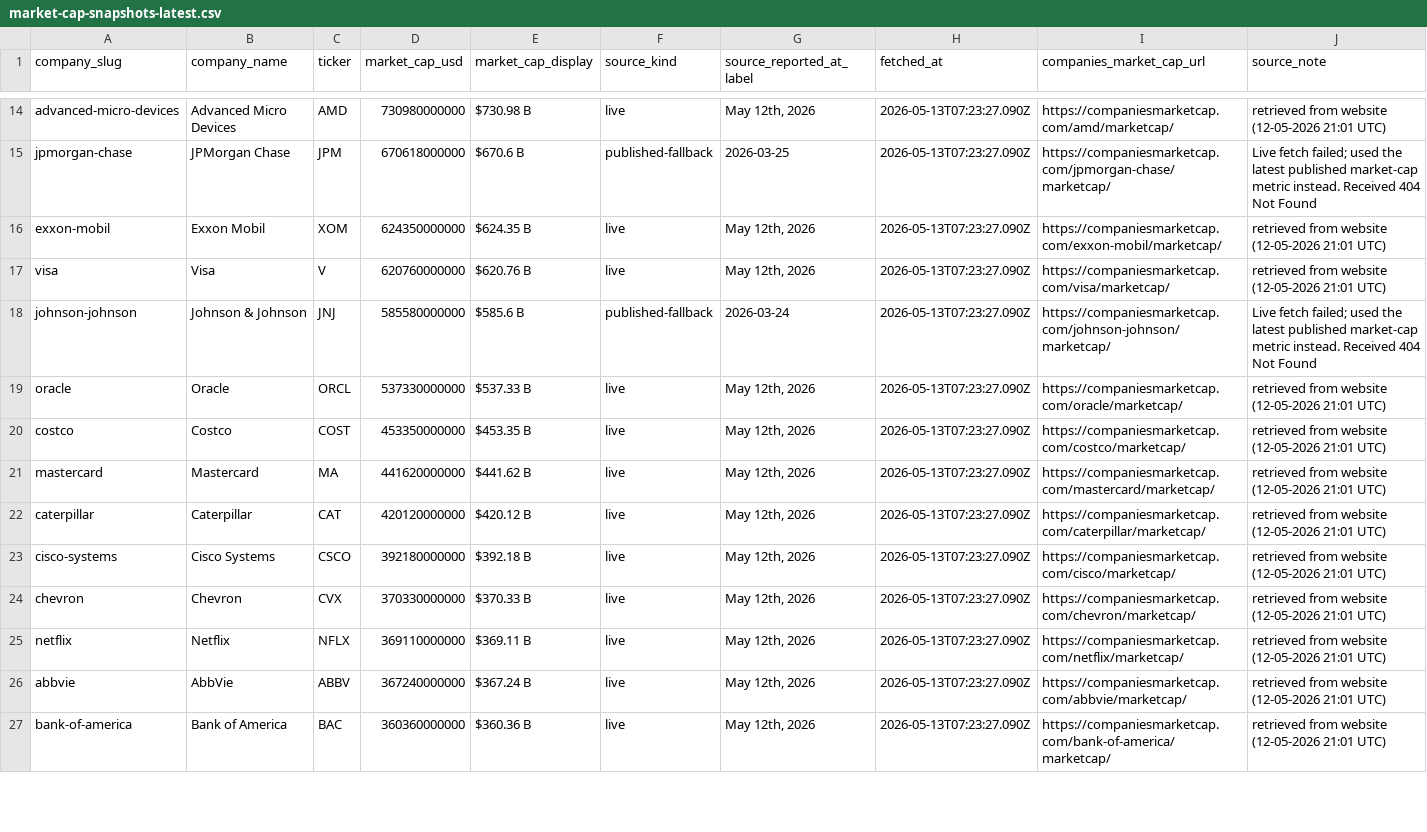
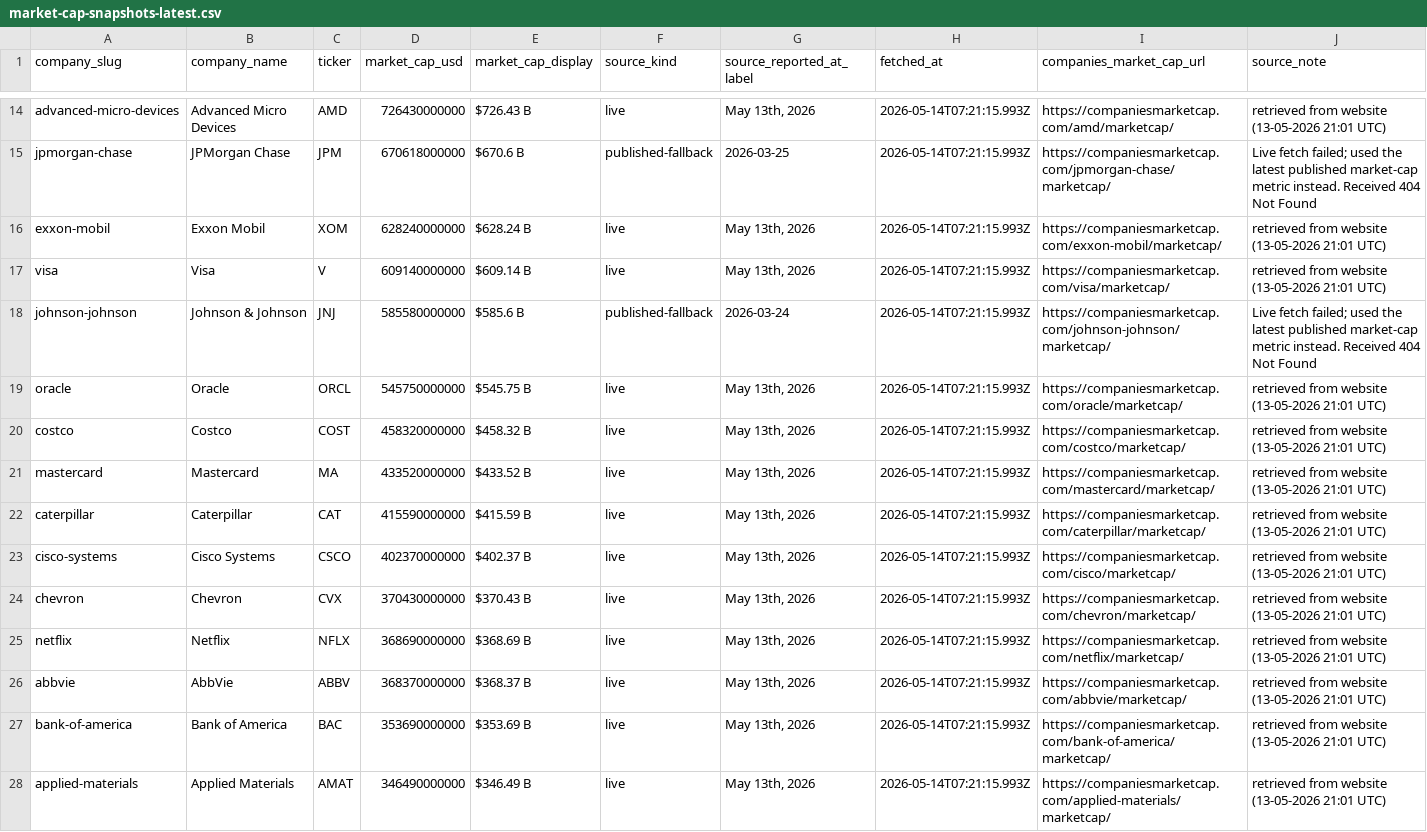
Before and after one commit to pRizz/free-the-world, a CSV file: public/data/market-cap-snapshots-latest.csv, drawn as a sheet; only a part is shown, gaps mark what is left out; the diff covers the shown part only; the diff names each change by its address in the sheet, - before the commit and + after, or states it on an @@ line.

```diff
--- a/public/data/market-cap-snapshots-latest.csv
+++ b/public/data/market-cap-snapshots-latest.csv
-D14 (market_cap_usd): 730980000000
+D14 (market_cap_usd): 726430000000
-E14 (market_cap_display): $730.98 B
+E14 (market_cap_display): $726.43 B
-G14 (source_reported_at_label): May 12th, 2026
+G14 (source_reported_at_label): May 13th, 2026
-H14:H27 (fetched_at): 2026-05-13T07:23:27.090Z
+H14:H27 (fetched_at): 2026-05-14T07:21:15.993Z
-J14 (source_note): retrieved from website (12-05-2026 21:01 UTC)
+J14 (source_note): retrieved from website (13-05-2026 21:01 UTC)
-D16 (market_cap_usd): 624350000000
+D16 (market_cap_usd): 628240000000
-E16 (market_cap_display): $624.35 B
+E16 (market_cap_display): $628.24 B
-G16:G17 (source_reported_at_label): May 12th, 2026
+G16:G17 (source_reported_at_label): May 13th, 2026
-J16:J17 (source_note): retrieved from website (12-05-2026 21:01 UTC)
+J16:J17 (source_note): retrieved from website (13-05-2026 21:01 UTC)
-D17 (market_cap_usd): 620760000000
+D17 (market_cap_usd): 609140000000
-E17 (market_cap_display): $620.76 B
+E17 (market_cap_display): $609.14 B
-D19 (market_cap_usd): 537330000000
+D19 (market_cap_usd): 545750000000
-E19 (market_cap_display): $537.33 B
+E19 (market_cap_display): $545.75 B
-G19:G27 (source_reported_at_label): May 12th, 2026
+G19:G27 (source_reported_at_label): May 13th, 2026
-J19:J27 (source_note): retrieved from website (12-05-2026 21:01 UTC)
+J19:J27 (source_note): retrieved from website (13-05-2026 21:01 UTC)
-D20 (market_cap_usd): 453350000000
+D20 (market_cap_usd): 458320000000
-E20 (market_cap_display): $453.35 B
+E20 (market_cap_display): $458.32 B
-D21 (market_cap_usd): 441620000000
+D21 (market_cap_usd): 433520000000
-E21 (market_cap_display): $441.62 B
+E21 (market_cap_display): $433.52 B
-D22 (market_cap_usd): 420120000000
+D22 (market_cap_usd): 415590000000
-E22 (market_cap_display): $420.12 B
+E22 (market_cap_display): $415.59 B
-D23 (market_cap_usd): 392180000000
+D23 (market_cap_usd): 402370000000
-E23 (market_cap_display): $392.18 B
+E23 (market_cap_display): $402.37 B
-D24 (market_cap_usd): 370330000000
+D24 (market_cap_usd): 370430000000
-E24 (market_cap_display): $370.33 B
+E24 (market_cap_display): $370.43 B
-D25 (market_cap_usd): 369110000000
+D25 (market_cap_usd): 368690000000
-E25 (market_cap_display): $369.11 B
+E25 (market_cap_display): $368.69 B
-D26 (market_cap_usd): 367240000000
+D26 (market_cap_usd): 368370000000
-E26 (market_cap_display): $367.24 B
+E26 (market_cap_display): $368.37 B
-D27 (market_cap_usd): 360360000000
+D27 (market_cap_usd): 353690000000
-E27 (market_cap_display): $360.36 B
+E27 (market_cap_display): $353.69 B
+row 28: applied-materials | Applied Materials | AMAT | 346490000000 | $346.49 B | live | May 13th, 2026 | 2026-05-14T07:21:15.993Z | https://companiesmarketcap.com/applied-materials/marketcap/ | retrieved from website (13-05-2026 21:01 UTC)
```
Also changed, not shown: 1 added row, 2 removed rows and 88 edited cells elsewhere in this file, 1 other file.
